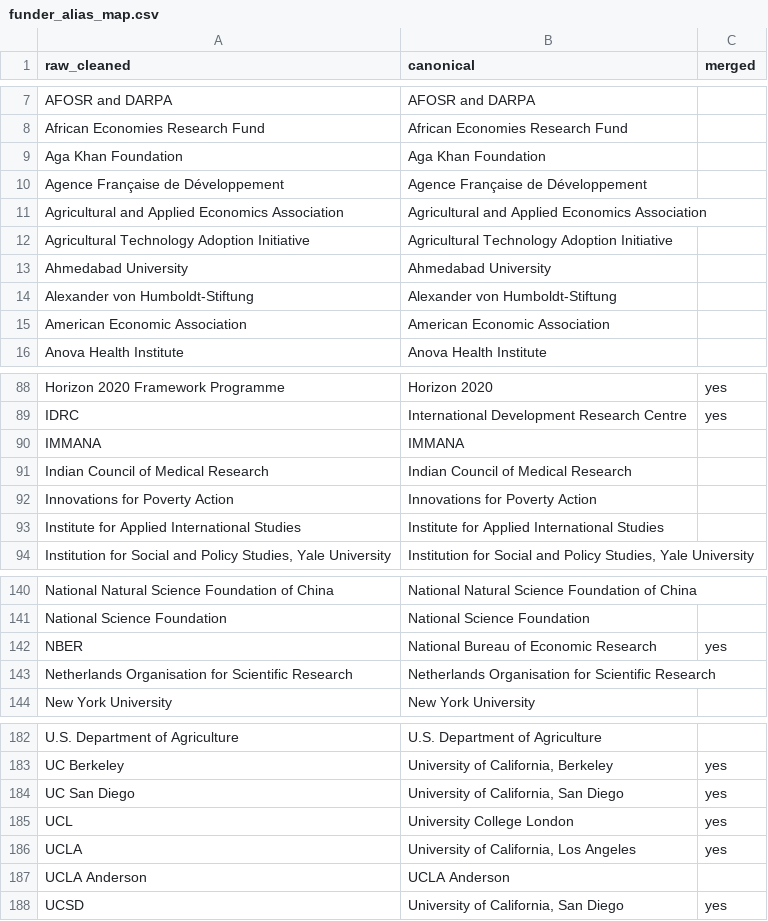
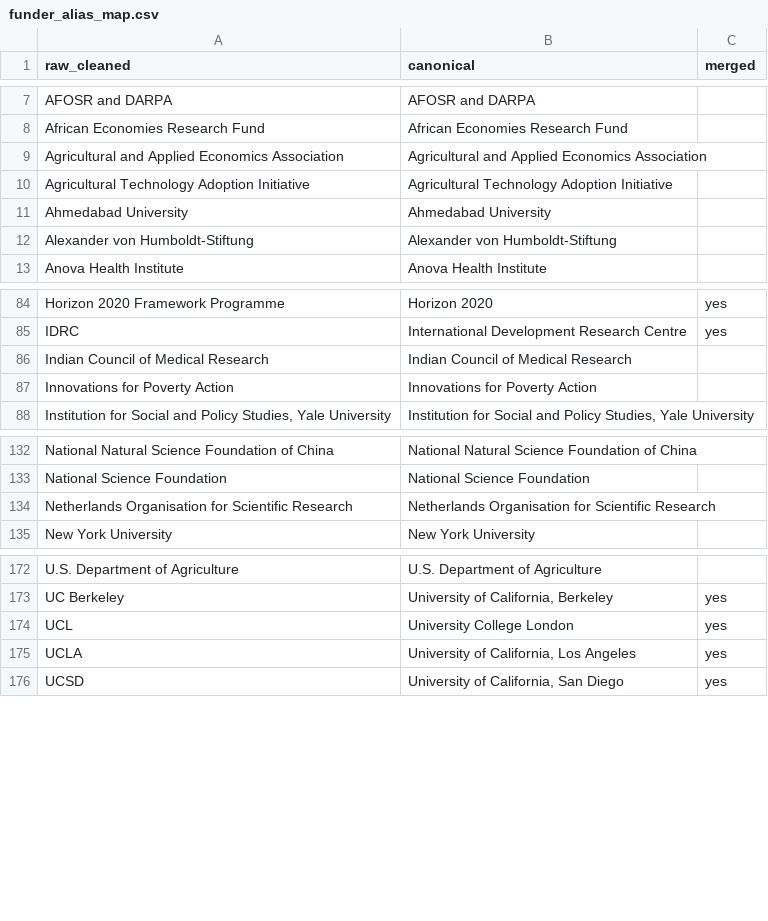
Before and after one commit to leightjessica/dev-econ-rct-review, a CSV file: data/funder_alias_map.csv, drawn as a sheet; only a part is shown, gaps mark what is left out; the diff covers the shown part only; the diff names each change by its address in the sheet, - before the commit and + after, or states it on an @@ line.

```diff
--- a/data/funder_alias_map.csv
+++ b/data/funder_alias_map.csv
-row 9: Aga Khan Foundation | Aga Khan Foundation
-row 10: Agence Française de Développement | Agence Française de Développement
-row 15: American Economic Association | American Economic Association
-row 90: IMMANA | IMMANA
-row 93: Institute for Applied International Studies | Institute for Applied International Studies
-row 142: NBER | National Bureau of Economic Research | yes
-row 184: UC San Diego | University of California, San Diego | yes
-row 187: UCLA Anderson | UCLA Anderson
```
Also changed, not shown: 5 removed rows elsewhere in this file, data/funder_alias_map_full.csv, data/funders_6a.csv, 48 other files.
